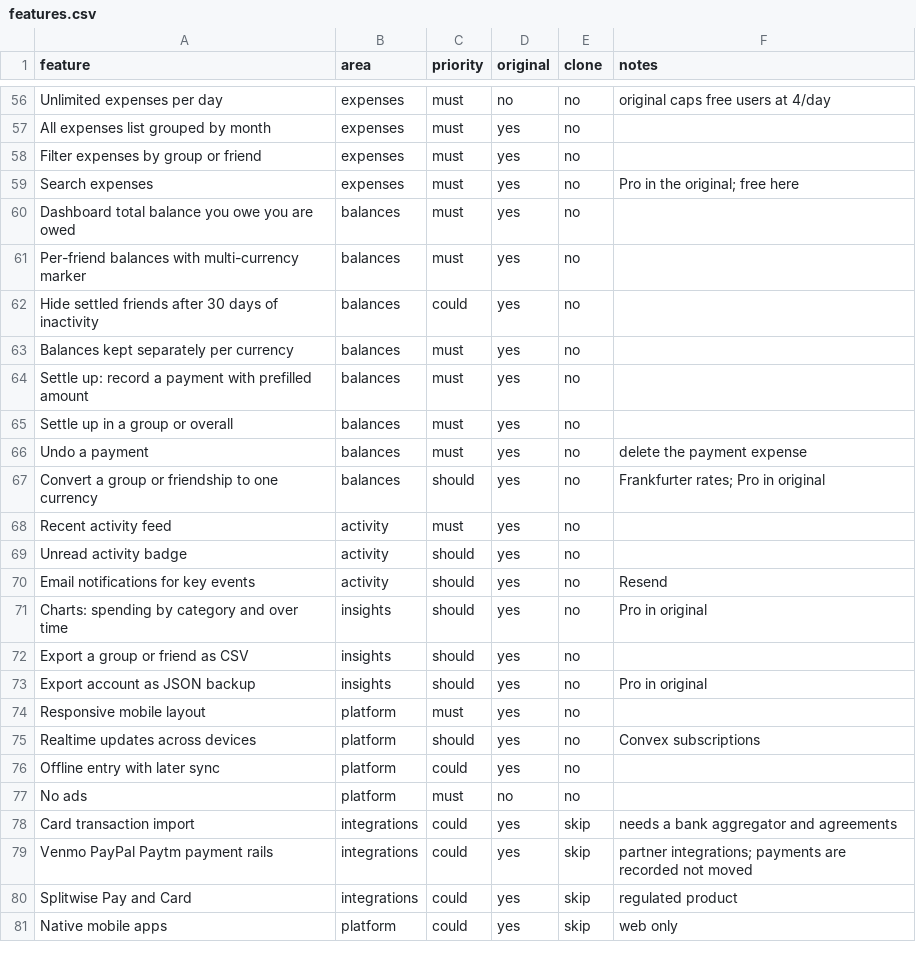
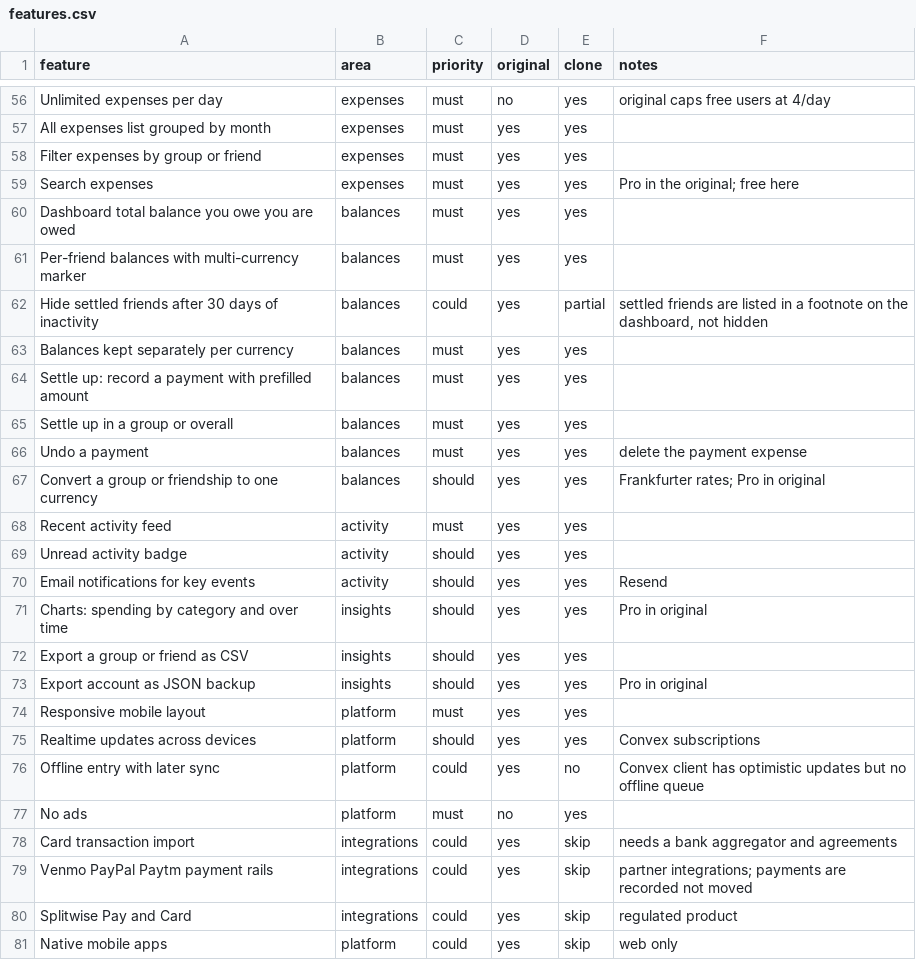
Before and after one commit to bhatvikrant/unsplit, a CSV file: replica/features.csv, drawn as a sheet; only a part is shown, gaps mark what is left out; the diff covers the shown part only; the diff names each change by its address in the sheet, - before the commit and + after, or states it on an @@ line.

```diff
--- a/replica/features.csv
+++ b/replica/features.csv
-E56:E61 (clone): no
+E56:E61 (clone): yes
-E62 (clone): no
+E62 (clone): partial
-F62 (notes): (empty)
+F62 (notes): settled friends are listed in a footnote on the dashboard, not hidden
-E63:E75 (clone): no
+E63:E75 (clone): yes
-F76 (notes): (empty)
+F76 (notes): Convex client has optimistic updates but no offline queue
-E77 (clone): no
+E77 (clone): yes
```
Also changed, not shown: 55 edited cells elsewhere in this file, 16 other files.
